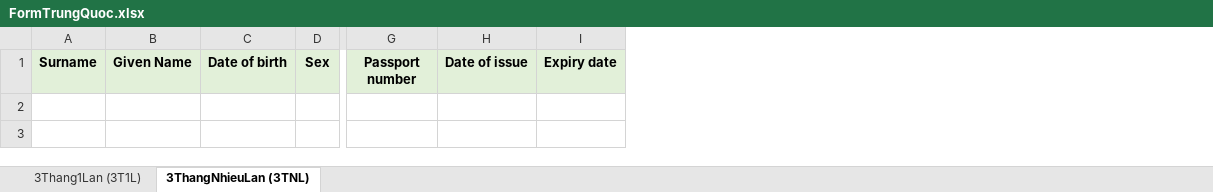
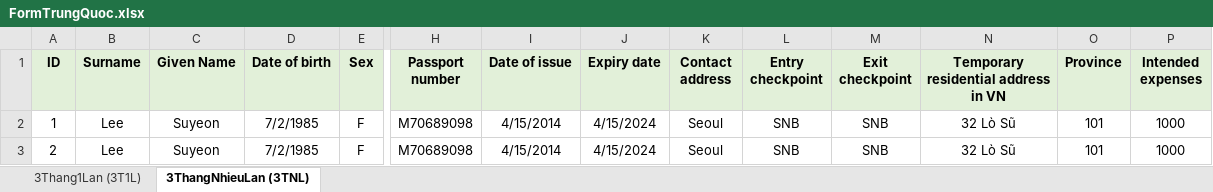
Before and after one commit to hieuthanh99/Sanji, an Excel workbook: FormTrungQuoc.xlsx, sheet 3ThangNhieuLan (3TNL), drawn as a sheet; only a part is shown, gaps mark what is left out; values as stored, in another font and other column widths than the file's, no borders; rows hold the shown columns only; the diff names each change by its address in the sheet, - before the commit and + after, or states it on an @@ line.

```diff
--- a/FormTrungQuoc.xlsx (sheet 3ThangNhieuLan (3TNL))
+++ b/FormTrungQuoc.xlsx (sheet 3ThangNhieuLan (3TNL))
+column A (ID), empty
+column K (Contact address), empty
+column L (Entry checkpoint), empty
+column M (Exit checkpoint), empty
+column N, row 1: Temporary residential address in VN
+column O (Province), empty
+column P (Intended expenses), empty
+row 2: 1 | Lee | Suyeon | 7/2/1985 | F | M70689098 | 4/15/2014 | 4/15/2024 | Seoul | SNB | SNB | 32 Lò Sũ | 101 | 1000
+row 3: 2 | Lee | Suyeon | 7/2/1985 | F | M70689098 | 4/15/2014 | 4/15/2024 | Seoul | SNB | SNB | 32 Lò Sũ | 101 | 1000
```
Also changed, not shown: sheet 3Thang1Lan (3T1L), 2 other files.
